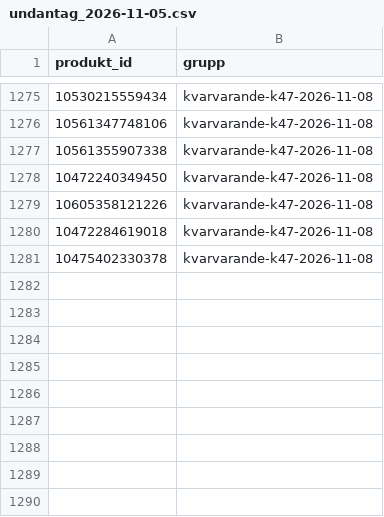
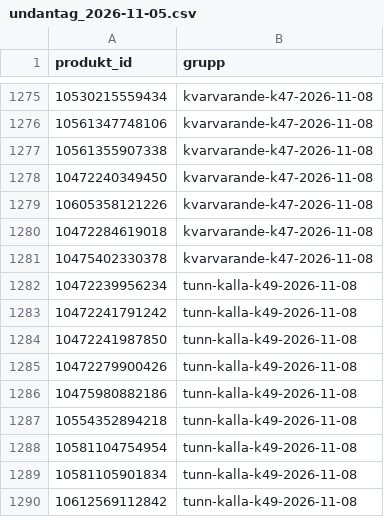
Before and after one commit to Daxegren/Shopify, a CSV file: rapporter/inventering-bos-2026-11-04/undantag_2026-11-05.csv, drawn as a sheet; only a part is shown, gaps mark what is left out; the diff names each change by its address in the sheet, - before the commit and + after, or states it on an @@ line.

```diff
--- a/rapporter/inventering-bos-2026-11-04/undantag_2026-11-05.csv
+++ b/rapporter/inventering-bos-2026-11-04/undantag_2026-11-05.csv
+row 1282: 10472239956234 | tunn-kalla-k49-2026-11-08
+row 1283: 10472241791242 | tunn-kalla-k49-2026-11-08
+row 1284: 10472241987850 | tunn-kalla-k49-2026-11-08
+row 1285: 10472279900426 | tunn-kalla-k49-2026-11-08
+row 1286: 10475980882186 | tunn-kalla-k49-2026-11-08
+row 1287: 10554352894218 | tunn-kalla-k49-2026-11-08
+row 1288: 10581104754954 | tunn-kalla-k49-2026-11-08
+row 1289: 10581105901834 | tunn-kalla-k49-2026-11-08
+row 1290: 10612569112842 | tunn-kalla-k49-2026-11-08
```
Also changed, not shown: 49 other files.
